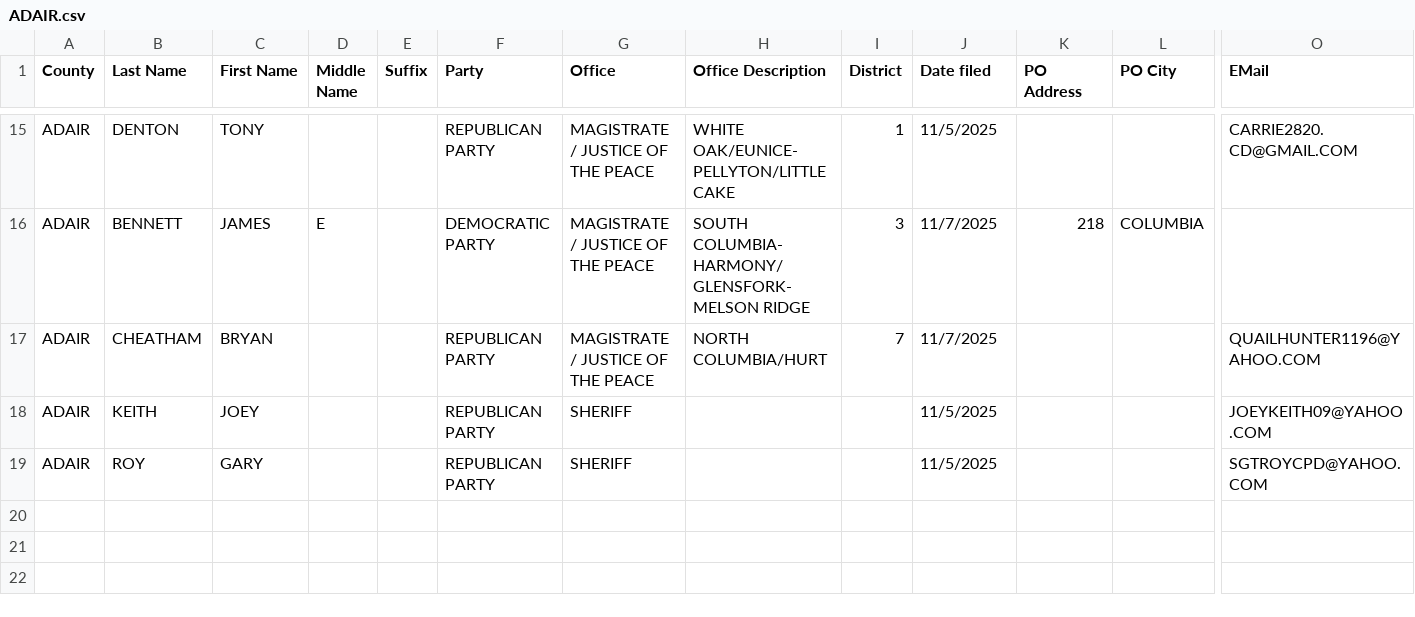
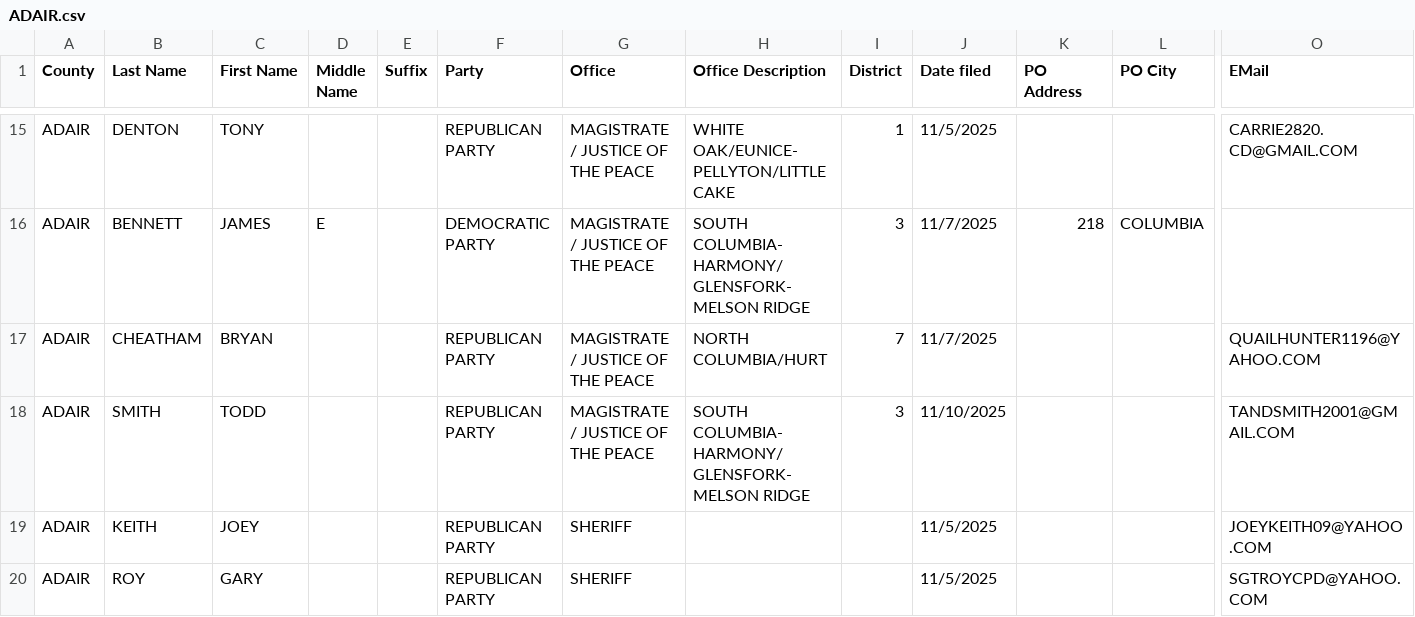
Before and after one commit to alexbkirk/county-candidate-filings, a CSV file: counties/ADAIR.csv, drawn as a sheet; only a part is shown, gaps mark what is left out; rows hold the shown columns only; the diff names each change by its address in the sheet, - before the commit and + after, or states it on an @@ line.

Commit message:
Update counties/ADAIR.csv from latest KY SOS export

```diff
--- a/counties/ADAIR.csv
+++ b/counties/ADAIR.csv
+row 18: ADAIR | SMITH | TODD |  |  | REPUBLICAN PARTY | MAGISTRATE / JUSTICE OF THE PEACE | SOUTH COLUMBIA-HARMONY/GLENSFORK-MELSON RIDGE | 3 | 11/10/2025 |  |  | TANDSMITH2001@GMAIL.COM
```
